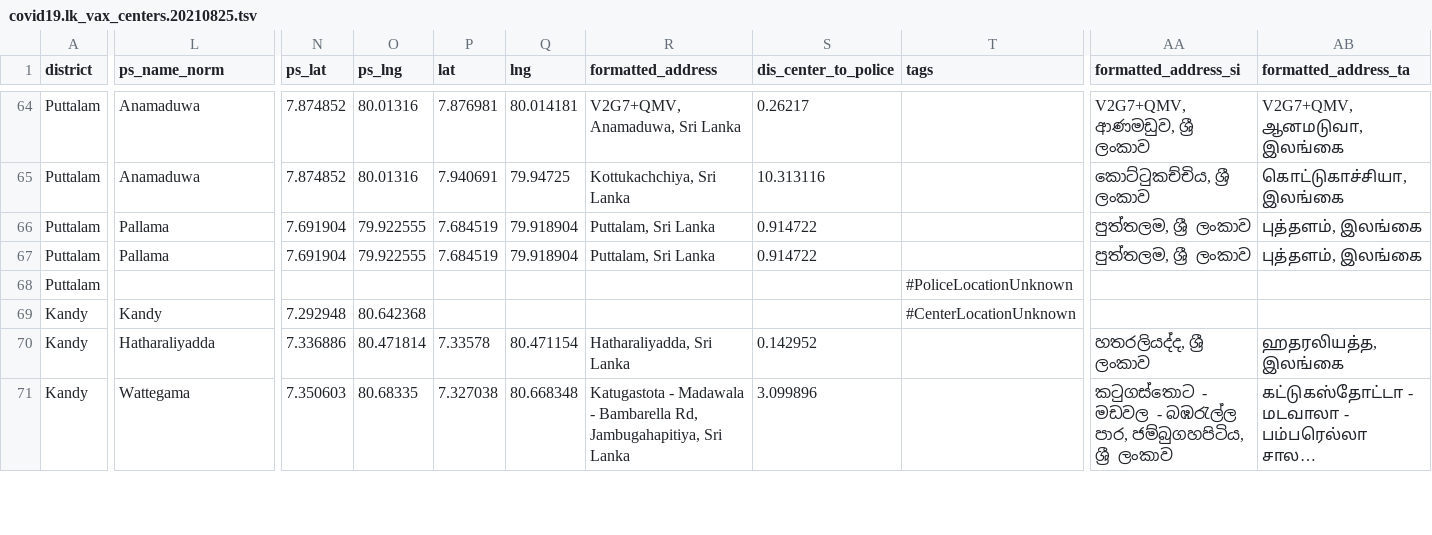
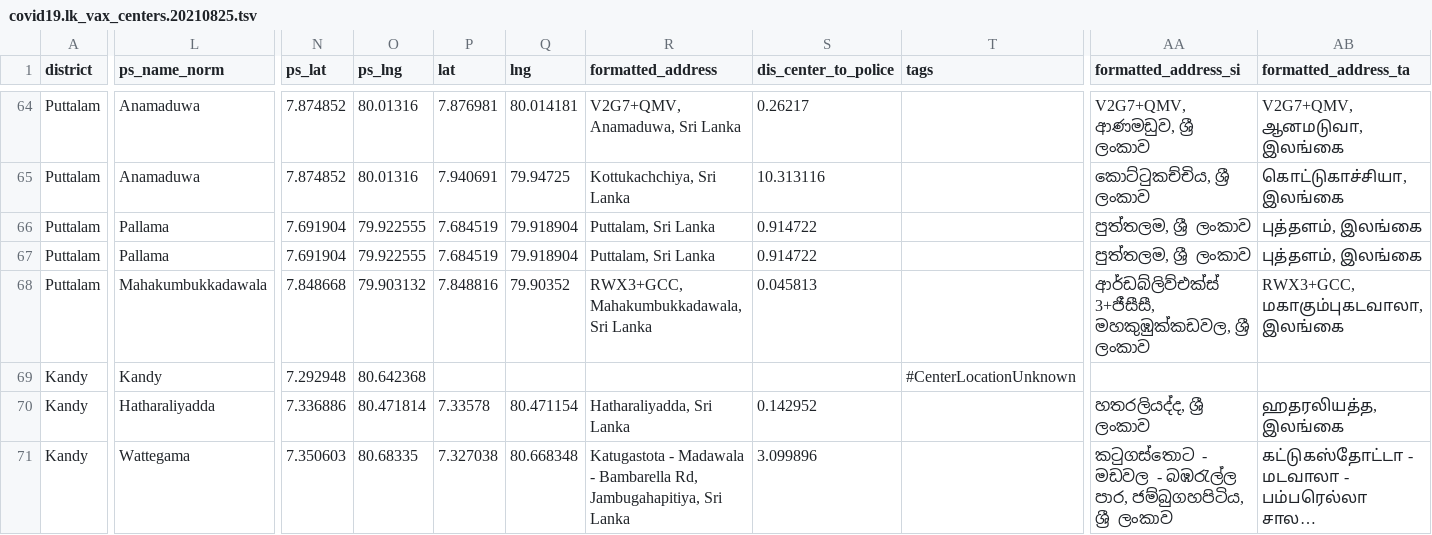
Before and after one commit to nuuuwan/covid19, a TSV file: covid19.lk_vax_centers.20210825.tsv, drawn as a sheet; only a part is shown, gaps mark what is left out; long unchanged cells end in …; the diff covers the shown part only; the diff names each change by its address in the sheet, - before the commit and + after, or states it on an @@ line.

Commit message:
Added local_workflows/download-lk-vax-center.sh output

```diff
--- a/covid19.lk_vax_centers.20210825.tsv
+++ b/covid19.lk_vax_centers.20210825.tsv
-L68 (ps_name_norm): (empty)
+L68 (ps_name_norm): Mahakumbukkadawala
-N68 (ps_lat): (empty)
+N68 (ps_lat): 7.848668
-O68 (ps_lng): (empty)
+O68 (ps_lng): 79.903132
-P68 (lat): (empty)
+P68 (lat): 7.848816
-Q68 (lng): (empty)
+Q68 (lng): 79.90352
-R68 (formatted_address): (empty)
+R68 (formatted_address): RWX3+GCC, Mahakumbukkadawala, Sri Lanka
-S68 (dis_center_to_police): (empty)
+S68 (dis_center_to_police): 0.045813
-T68 (tags): #PoliceLocationUnknown
+T68 (tags): (empty)
-AA68 (formatted_address_si): (empty)
+AA68 (formatted_address_si): ආර්ඩබ්ලිව්එක්ස් 3+ජීසීසී, මහකුඹුක්කඩවල, ශ්‍රී ලංකාව
-AB68 (formatted_address_ta): (empty)
+AB68 (formatted_address_ta): RWX3+GCC, மகாகும்புகடவாலா, இலங்கை
```
Also changed, not shown: 34 edited cells elsewhere in this file, covid19.lk_vax_centers.20210825.basic.tsv, covid19.lk_vax_centers.20210825.noi18n.tsv, 8 other files.
